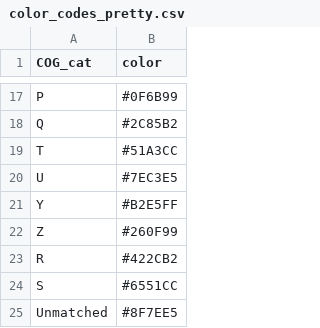
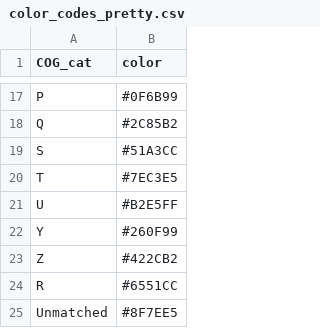
Before and after one commit to northomics/metareport, a CSV file: inst/extdata/color_codes_pretty.csv, drawn as a sheet; only a part is shown, gaps mark what is left out.

Commit message:
Add files via upload

```diff
--- a/inst/extdata/color_codes_pretty.csv
+++ b/inst/extdata/color_codes_pretty.csv
@@ -18,8 +18,8 @@ P,#0F6B99
 Q,#2C85B2
-T,#51A3CC
-U,#7EC3E5
-Y,#B2E5FF
-Z,#260F99
-R,#422CB2
-S,#6551CC
+S,#51A3CC
+T,#7EC3E5
+U,#B2E5FF
+Y,#260F99
+Z,#422CB2
+R,#6551CC
 Unmatched,#8F7EE5
```
